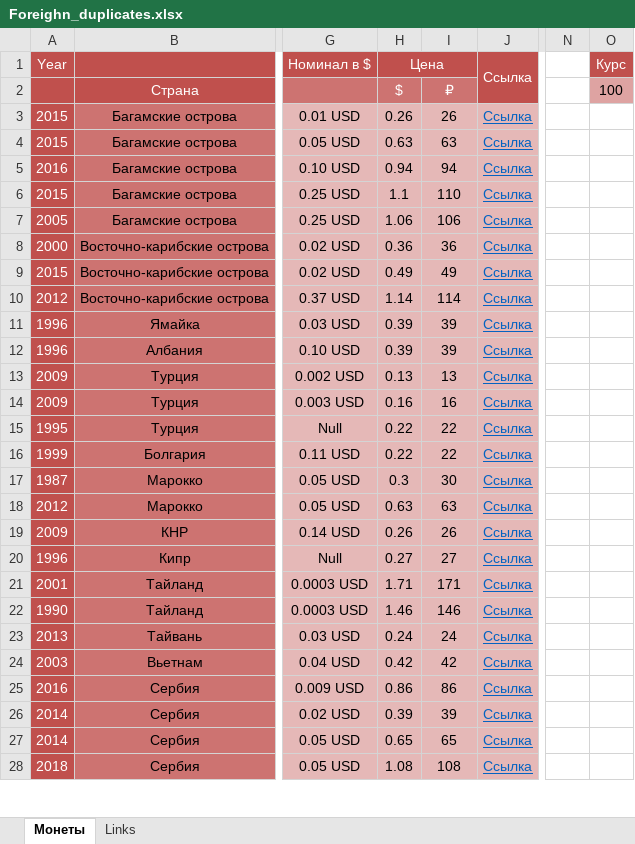
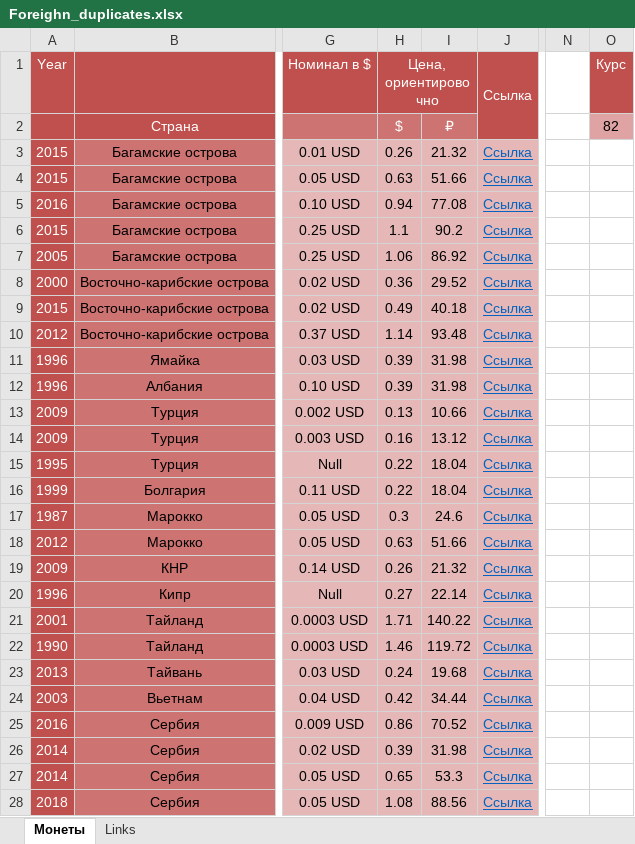
Before and after one commit to DartAlexator/CoinCollection, an Excel workbook: Collections/Foreign_various/Foreighn_duplicates.xlsx, sheet Монеты, drawn as a sheet; only a part is shown, gaps mark what is left out; values as stored, in another font and other column widths than the file's, no borders; conditional formats not drawn; the diff covers the shown part only; the diff names each change by its address in the sheet, - before the commit and + after, or states it on an @@ line.

```diff
--- a/Collections/Foreign_various/Foreighn_duplicates.xlsx (sheet Монеты)
+++ b/Collections/Foreign_various/Foreighn_duplicates.xlsx (sheet Монеты)
-H1: Цена
+H1: Цена, ориентировочно
-O2 (Курс): 100
+O2 (Курс): 82
-I3: 26
+I3: 21.32
-I4: 63
+I4: 51.66
-I5: 94
+I5: 77.08
-I6: 110
+I6: 90.2
-I7: 106
+I7: 86.92
-I8: 36
+I8: 29.52
-I9: 49
+I9: 40.18
-I10: 114
+I10: 93.48
-I11:I12: 39
+I11:I12: 31.98
-I13: 13
+I13: 10.66
-I14: 16
+I14: 13.12
-I15:I16: 22
+I15:I16: 18.04
-I17: 30
+I17: 24.6
-I18: 63
+I18: 51.66
-I19: 26
+I19: 21.32
-I20: 27
+I20: 22.14
-I21: 171
+I21: 140.22
-I22: 146
+I22: 119.72
-I23: 24
+I23: 19.68
-I24: 42
+I24: 34.44
-I25: 86
+I25: 70.52
-I26: 39
+I26: 31.98
-I27: 65
+I27: 53.3
-I28: 108
+I28: 88.56
```
Also changed, not shown: 25 edited cells elsewhere in this sheet, Collections/Russia/#Russia#Russian_Federation#Commemorative#[1999-present]#circulation_quality.xlsx, Collections/USA/#USA#Commemorative#[1999-present]#circulation_quality.xlsx.
